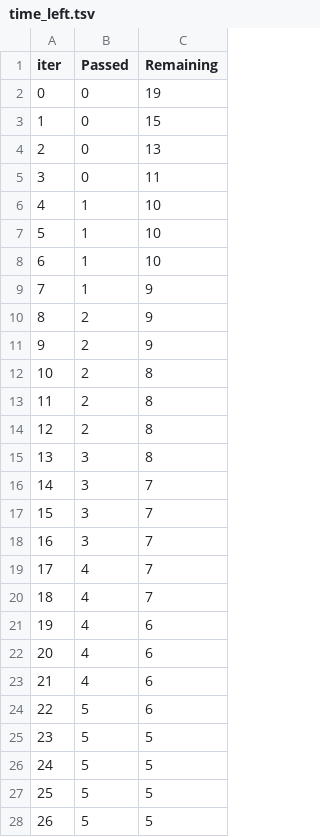
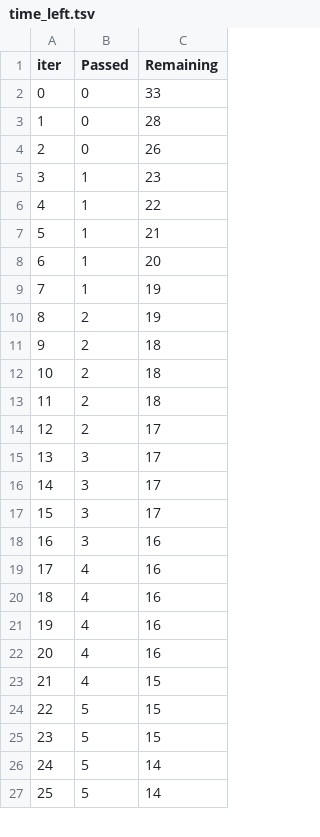
Before and after one commit to Badwolf90/AI-data-analisis-, a TSV file: catboost_info/time_left.tsv, drawn as a sheet; only a part is shown; removed rows and columns are numbered as before the commit, all else as after; the diff covers the shown part only; the diff names each change by its address in the sheet, - before the commit and + after, or states it on an @@ line.

```diff
--- a/catboost_info/time_left.tsv
+++ b/catboost_info/time_left.tsv
-C2 (Remaining): 19
+C2 (Remaining): 33
-C3 (Remaining): 15
+C3 (Remaining): 28
-C4 (Remaining): 13
+C4 (Remaining): 26
-row 5: 3 | 0 | 11
@@ column A (iter) renumbered between rows 5 and 54 @@
-C5 (Remaining): 10
+C5 (Remaining): 23
-C6 (Remaining): 10
+C6 (Remaining): 22
-C7 (Remaining): 10
+C7 (Remaining): 21
-C8 (Remaining): 9
+C8 (Remaining): 20
+row 9: 7 | 1 | 19
-C10 (Remaining): 9
+C10 (Remaining): 19
-C11 (Remaining): 9
+C11 (Remaining): 18
-C12:C13 (Remaining): 8
+C12:C13 (Remaining): 18
-C14:C15 (Remaining): 8
+C14:C15 (Remaining): 17
-C16:C17 (Remaining): 7
+C16:C17 (Remaining): 17
-C18:C20 (Remaining): 7
+C18:C20 (Remaining): 16
-C21:C22 (Remaining): 6
+C21:C22 (Remaining): 16
-C23:C24 (Remaining): 6
+C23:C24 (Remaining): 15
-C25 (Remaining): 5
+C25 (Remaining): 15
-C26:C27 (Remaining): 5
+C26:C27 (Remaining): 14
-row 28: 26 | 5 | 5
```
Also changed, not shown: 42 added rows and 24 edited cells elsewhere in this file, catboost_info/learn_error.tsv, 12 other files.
